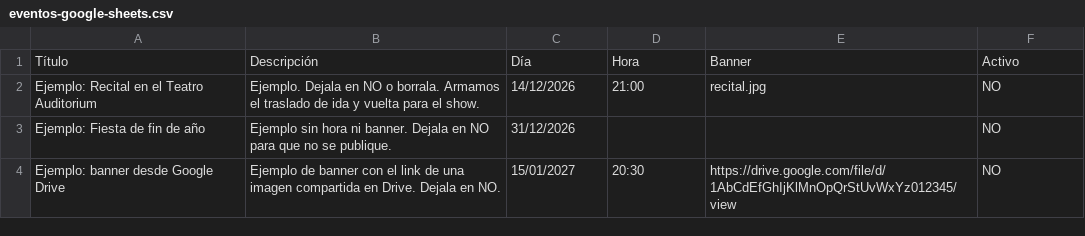
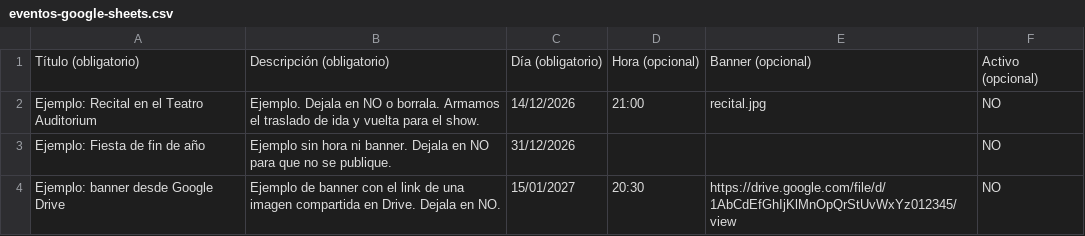
Before and after one commit to arieltorres1980/at-turismo-mdp, a CSV file: data/eventos-google-sheets.csv, drawn as a sheet; removed rows and columns are numbered as before the commit, all else as after; the diff names each change by its address in the sheet, - before the commit and + after, or states it on an @@ line.

```diff
--- a/data/eventos-google-sheets.csv
+++ b/data/eventos-google-sheets.csv
-row 1: Título | Descripción | Día | Hora | Banner | Activo
+row 1: Título (obligatorio) | Descripción (obligatorio) | Día (obligatorio) | Hora (opcional) | Banner (opcional) | Activo (opcional)
```
